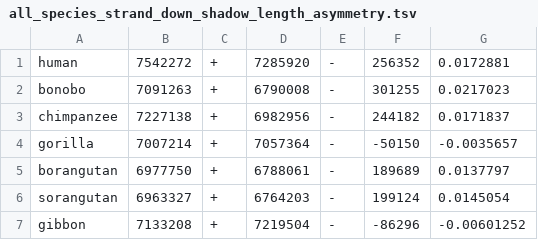
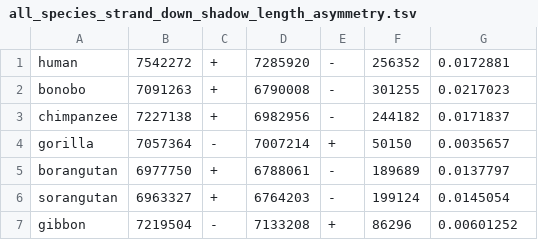
Before and after one commit to AswinSSoman/SCFR_aswin, a TSV file: aswin/exon_shadow/asymmetry/all_species_strand_down_shadow_length_asymmetry.tsv, drawn as a sheet.

```diff
--- a/aswin/exon_shadow/asymmetry/all_species_strand_down_shadow_length_asymmetry.tsv
+++ b/aswin/exon_shadow/asymmetry/all_species_strand_down_shadow_length_asymmetry.tsv
@@ -3,5 +3,5 @@ bonobo	7091263	+	6790008	-	301255	0.0217023
 chimpanzee	7227138	+	6982956	-	244182	0.0171837
-gorilla	7007214	+	7057364	-	-50150	-0.0035657
+gorilla	7057364	-	7007214	+	50150	0.0035657
 borangutan	6977750	+	6788061	-	189689	0.0137797
 sorangutan	6963327	+	6764203	-	199124	0.0145054
-gibbon	7133208	+	7219504	-	-86296	-0.00601252
+gibbon	7219504	-	7133208	+	86296	0.00601252
```
Also changed, not shown: aswin/exon_shadow/asymmetry/all_species_strand_cds_count_asymmetry.tsv, aswin/exon_shadow/asymmetry/all_species_strand_cds_length_asymmetry.tsv, 8 other files.
